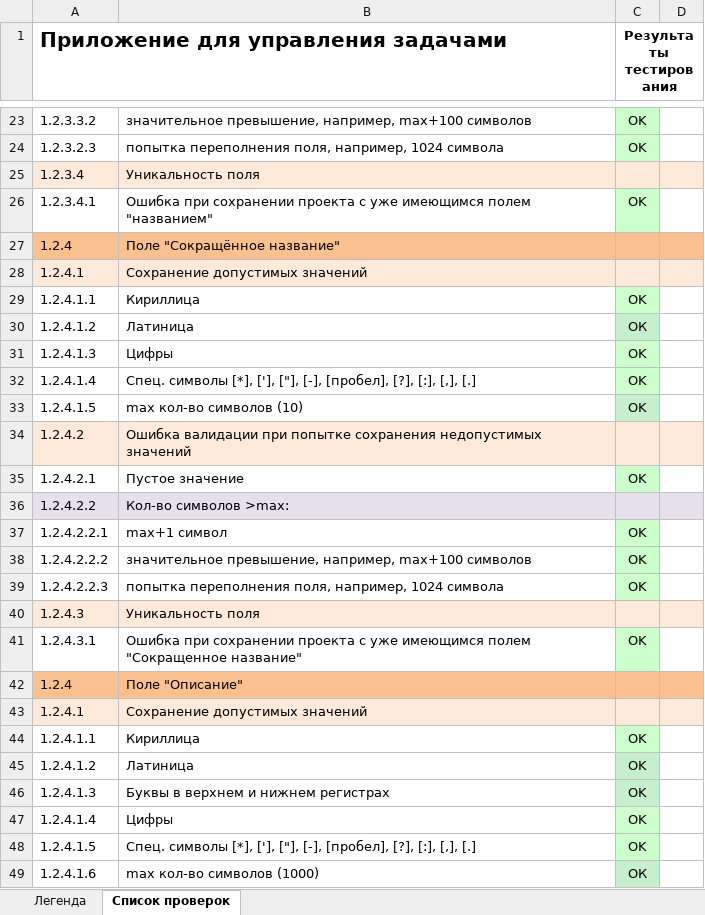
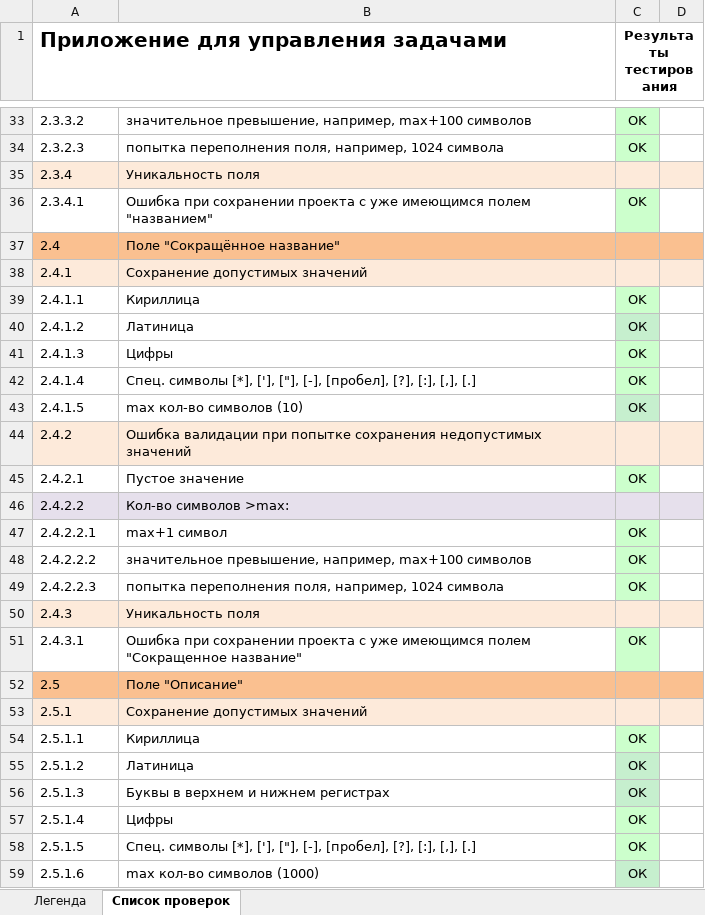
Before and after one commit to alisa98/SOFTWARE-TESTING, an Excel workbook: labwork4/Чек-лист.xlsx, sheet Список проверок, drawn as a sheet; only a part is shown, gaps mark what is left out; values as stored, in another font and other column widths than the file's, no borders; addresses are those after the commit; the diff covers the shown part only; the diff names each change by its address in the sheet, - before the commit and + after, or states it on an @@ line.

```diff
--- a/labwork4/Чек-лист.xlsx (sheet Список проверок)
+++ b/labwork4/Чек-лист.xlsx (sheet Список проверок)
-A33: 1.2.3.3.2
+A33: 2.3.3.2
-A34: 1.2.3.2.3
+A34: 2.3.2.3
-A35: 1.2.3.4
+A35: 2.3.4
-A36: 1.2.3.4.1
+A36: 2.3.4.1
-A37: 1.2.4
+A37: 2.4
-A38: 1.2.4.1
+A38: 2.4.1
-A39: 1.2.4.1.1
+A39: 2.4.1.1
-A40: 1.2.4.1.2
+A40: 2.4.1.2
-A41: 1.2.4.1.3
+A41: 2.4.1.3
-A42: 1.2.4.1.4
+A42: 2.4.1.4
-A43: 1.2.4.1.5
+A43: 2.4.1.5
-A44: 1.2.4.2
+A44: 2.4.2
-A45: 1.2.4.2.1
+A45: 2.4.2.1
-A46: 1.2.4.2.2
+A46: 2.4.2.2
-A47: 1.2.4.2.2.1
+A47: 2.4.2.2.1
-A48: 1.2.4.2.2.2
+A48: 2.4.2.2.2
-A49: 1.2.4.2.2.3
+A49: 2.4.2.2.3
-A50: 1.2.4.3
+A50: 2.4.3
-A51: 1.2.4.3.1
+A51: 2.4.3.1
-A52: 1.2.4
+A52: 2.5
-A53: 1.2.4.1
+A53: 2.5.1
-A54: 1.2.4.1.1
+A54: 2.5.1.1
-A55: 1.2.4.1.2
+A55: 2.5.1.2
-A56: 1.2.4.1.3
+A56: 2.5.1.3
-A57: 1.2.4.1.4
+A57: 2.5.1.4
-A58: 1.2.4.1.5
+A58: 2.5.1.5
-A59: 1.2.4.1.6
+A59: 2.5.1.6
```
Also changed, not shown: 14 added rows, 11 removed rows, 22 edited cells and cell formats elsewhere in this sheet.
